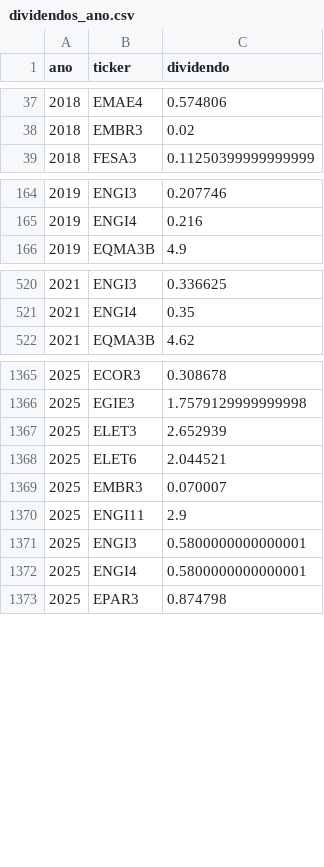
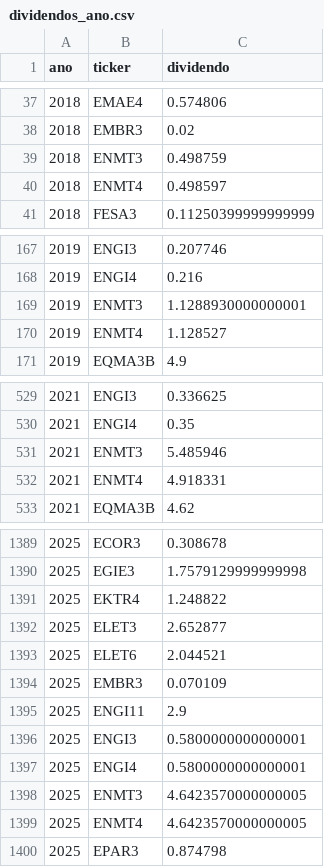
Before and after one commit to gustavolima007/Bussola-de-Valor, a CSV file: data/dividendos_ano.csv, drawn as a sheet; only a part is shown, gaps mark what is left out; the diff covers the shown part only.

```diff
--- a/data/dividendos_ano.csv
+++ b/data/dividendos_ano.csv
@@ -38,2 +38,4 @@
 2018,EMBR3,0.02
+2018,ENMT3,0.498759
+2018,ENMT4,0.498597
 2018,FESA3,0.11250399999999999
@@ -165,2 +168,4 @@
 2019,ENGI4,0.216
+2019,ENMT3,1.1288930000000001
+2019,ENMT4,1.128527
 2019,EQMA3B,4.9
@@ -521,2 +530,4 @@
 2021,ENGI4,0.35
+2021,ENMT3,5.485946
+2021,ENMT4,4.918331
 2021,EQMA3B,4.62
@@ -1366,5 +1390,6 @@
 2025,EGIE3,1.7579129999999998
-2025,ELET3,2.652939
+2025,EKTR4,1.248822
+2025,ELET3,2.652877
 2025,ELET6,2.044521
-2025,EMBR3,0.070007
+2025,EMBR3,0.070109
 2025,ENGI11,2.9
@@ -1372,2 +1397,4 @@
 2025,ENGI4,0.5800000000000001
+2025,ENMT3,4.6423570000000005
+2025,ENMT4,4.6423570000000005
 2025,EPAR3,0.874798
```
Also changed, not shown: 25 added rows, 6 removed rows and 76 edited cells elsewhere in this file, data/acoes_e_fundos.csv, data/ciclo_mercado.csv, 10 other files.
